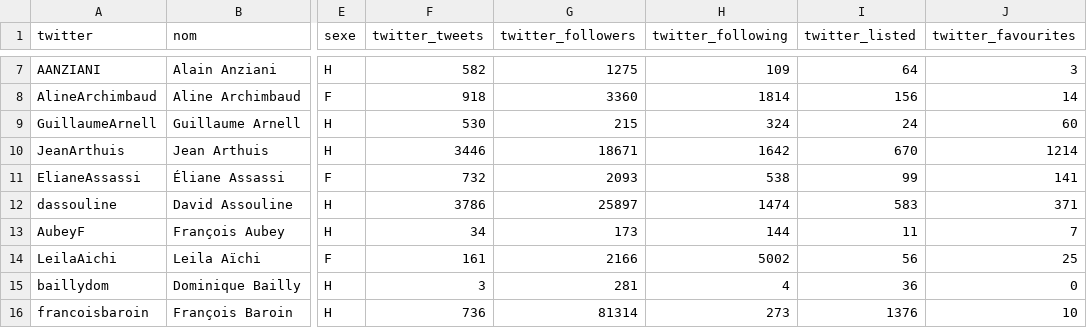
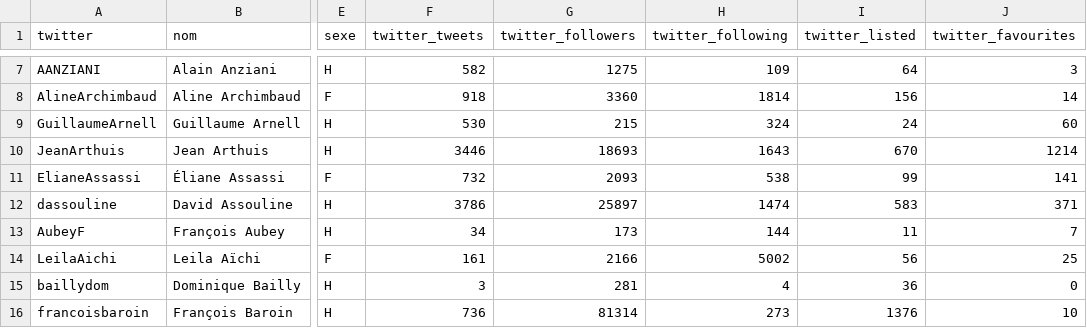
Before and after one commit to regardscitoyens/twitter-parlementaires, a CSV file: data/senateurs.csv, drawn as a sheet; only a part is shown, gaps mark what is left out; the diff covers the shown part only; the diff names each change by its address in the sheet, - before the commit and + after, or states it on an @@ line.

```diff
--- a/data/senateurs.csv
+++ b/data/senateurs.csv
-G10 (twitter_followers): 18671
+G10 (twitter_followers): 18693
-H10 (twitter_following): 1642
+H10 (twitter_following): 1643
```
Also changed, not shown: 19 edited cells elsewhere in this file, data/deputes.csv, 2 other files.
